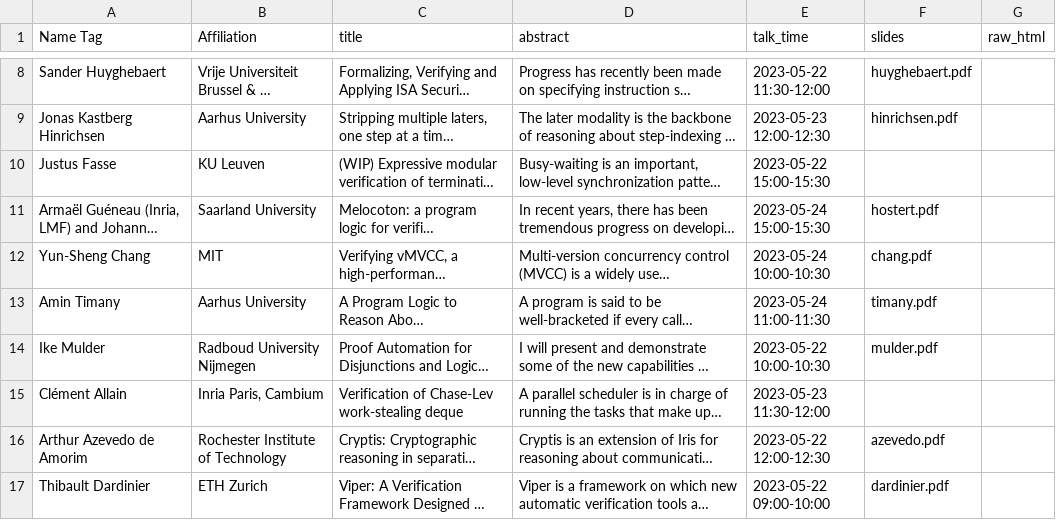
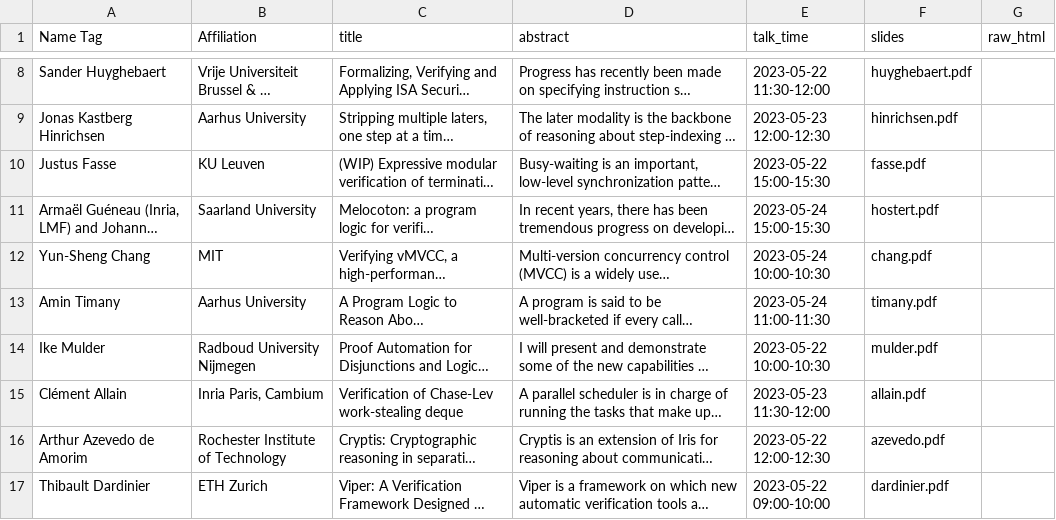
Before and after one commit to logsem/iris-project, a CSV file: workshop-2023/schedule/speakers.csv, drawn as a sheet; only a part is shown, gaps mark what is left out; long unchanged cells end in …; the diff names each change by its address in the sheet, - before the commit and + after, or states it on an @@ line.

Commit message:
more slides

```diff
--- a/workshop-2023/schedule/speakers.csv
+++ b/workshop-2023/schedule/speakers.csv
-F10 (slides): (empty)
+F10 (slides): fasse.pdf
-F15 (slides): (empty)
+F15 (slides): allain.pdf
```
Also changed, not shown: 3 other files.
